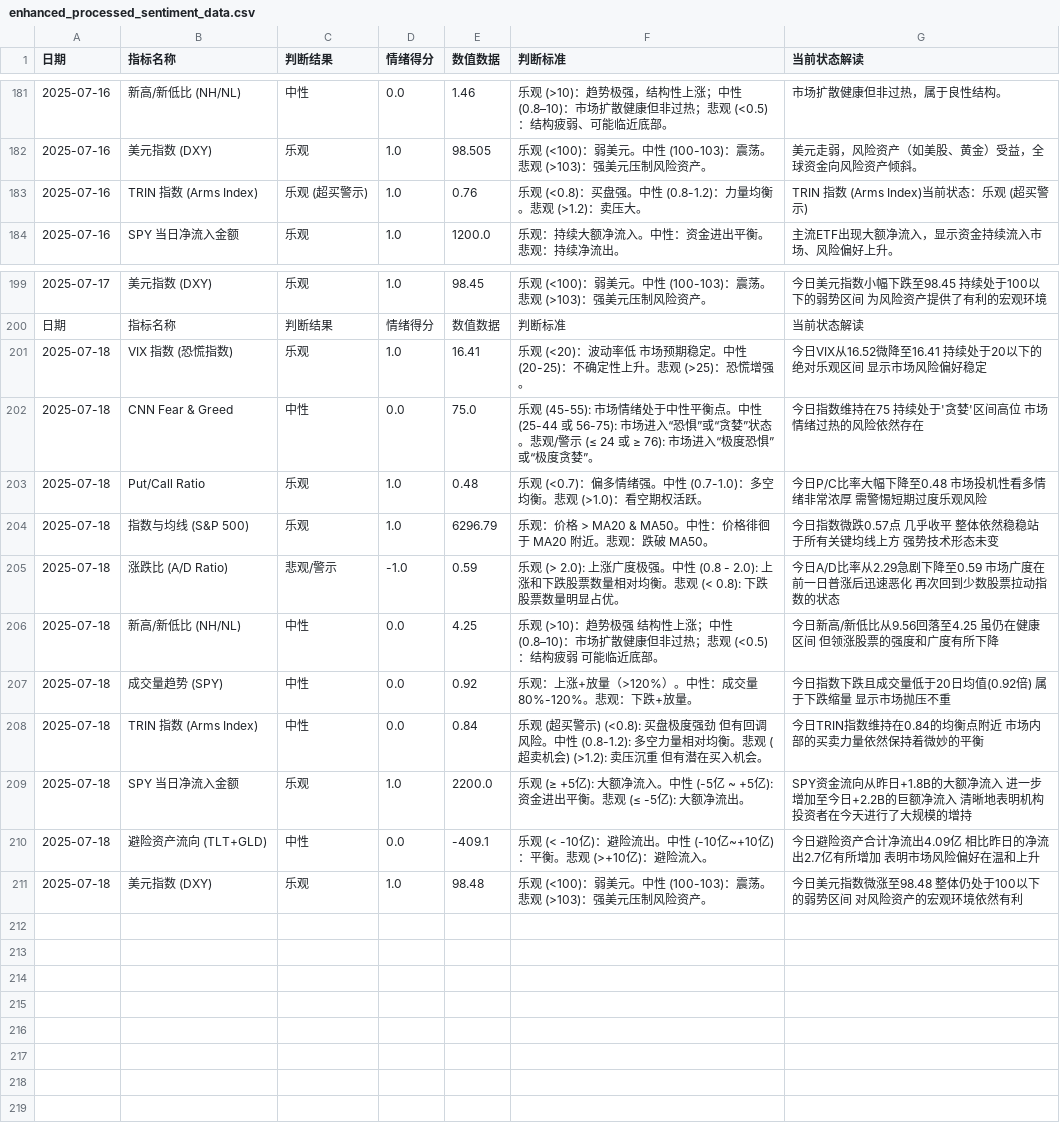
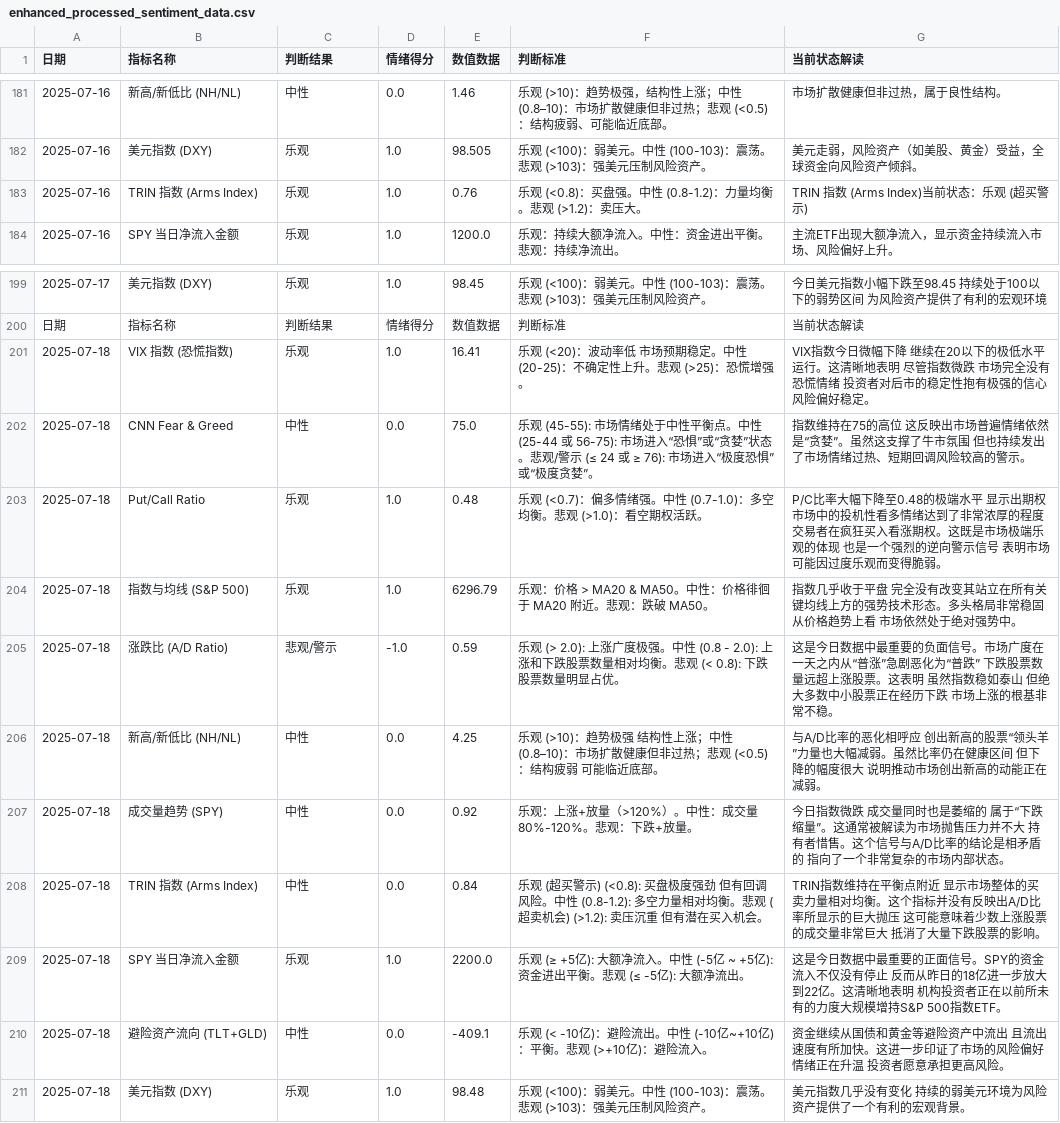
Before and after one commit to houxx/stock-sentiment-dashboard, a CSV file: enhanced_processed_sentiment_data.csv, drawn as a sheet; only a part is shown, gaps mark what is left out.

Commit message:
数据更新: 2025-07-20 15:57:59

```diff
--- a/enhanced_processed_sentiment_data.csv
+++ b/enhanced_processed_sentiment_data.csv
@@ -182,3 +182,3 @@
 2025-07-16,美元指数 (DXY),乐观,1.0,98.505,乐观 (<100)：弱美元。中性 (100-103)：震荡。悲观 (>103)：强美元压制风险资产。,美元走弱，风险资产（如美股、黄金）受益，全球资金向风险资产倾斜。
-2025-07-16,TRIN 指数 (Arms Index),乐观 (超买警示),1.0,0.76,乐观 (<0.8)：买盘强。中性 (0.8-1.2)：力量均衡。悲观 (>1.2)：卖压大。,TRIN 指数 (Arms Index)当前状态：乐观 (超买警示)
+2025-07-16,TRIN 指数 (Arms Index),乐观,1.0,0.76,乐观 (<0.8)：买盘强。中性 (0.8-1.2)：力量均衡。悲观 (>1.2)：卖压大。,TRIN 指数 (Arms Index)当前状态：乐观 (超买警示)
 2025-07-16,SPY 当日净流入金额,乐观,1.0,1200.0,乐观：持续大额净流入。中性：资金进出平衡。悲观：持续净流出。,主流ETF出现大额净流入，显示资金持续流入市场、风险偏好上升。
@@ -200,12 +200,12 @@
 日期,指标名称,判断结果,情绪得分,数值数据,判断标准,当前状态解读
-2025-07-18,VIX 指数 (恐慌指数),乐观,1.0,16.41,"乐观 (<20)：波动率低 市场预期稳定。中性 (20-25)：不确定性上升。悲观 (>25)：恐慌增强。","今日VIX从16.52微降至16.41 持续处于20以下的绝对乐观区间 显示市场风险偏好稳定"
-2025-07-18,CNN Fear & Greed,中性,0.0,75.0,"乐观 (45-55): 市场情绪处于中性平衡点。中性 (25-44 或 56-75): 市场进入“恐惧”或“贪婪”状态。悲观/警示 (≤ 24 或 ≥ 76): 市场进入“极度恐惧”或“极度贪婪”。","今日指数维持在75 持续处于'贪婪'区间高位 市场情绪过热的风险依然存在"
-2025-07-18,Put/Call Ratio,乐观,1.0,0.48,"乐观 (<0.7)：偏多情绪强。中性 (0.7-1.0)：多空均衡。悲观 (>1.0)：看空期权活跃。","今日P/C比率大幅下降至0.48 市场投机性看多情绪非常浓厚 需警惕短期过度乐观风险"
-2025-07-18,指数与均线 (S&P 500),乐观,1.0,6296.79,"乐观：价格 > MA20 & MA50。中性：价格徘徊于 MA20 附近。悲观：跌破 MA50。","今日指数微跌0.57点 几乎收平 整体依然稳稳站于所有关键均线上方 强势技术形态未变"
-2025-07-18,涨跌比 (A/D Ratio),悲观/警示,-1.0,0.59,"乐观 (> 2.0): 上涨广度极强。中性 (0.8 - 2.0): 上涨和下跌股票数量相对均衡。悲观 (< 0.8): 下跌股票数量明显占优。","今日A/D比率从2.29急剧下降至0.59 市场广度在前一日普涨后迅速恶化 再次回到少数股票拉动指数的状态"
-2025-07-18,新高/新低比 (NH/NL),中性,0.0,4.25,"乐观 (>10)：趋势极强 结构性上涨；中性 (0.8–10)：市场扩散健康但非过热；悲观 (<0.5)：结构疲弱 可能临近底部。","今日新高/新低比从9.56回落至4.25 虽仍在健康区间 但领涨股票的强度和广度有所下降"
-2025-07-18,成交量趋势 (SPY),中性,0.0,0.92,"乐观：上涨+放量（>120%）。中性：成交量 80%-120%。悲观：下跌+放量。","今日指数下跌且成交量低于20日均值(0.92倍) 属于下跌缩量 显示市场抛压不重"
-2025-07-18,TRIN 指数 (Arms Index),中性,0.0,0.84,"乐观 (超买警示) (<0.8): 买盘极度强劲 但有回调风险。中性 (0.8-1.2): 多空力量相对均衡。悲观 (超卖机会) (>1.2): 卖压沉重 但有潜在买入机会。","今日TRIN指数维持在0.84的均衡点附近 市场内部的买卖力量依然保持着微妙的平衡"
-2025-07-18,SPY 当日净流入金额,乐观,1.0,2200.0,"乐观 (≥ +5亿): 大额净流入。中性 (-5亿 ~ +5亿): 资金进出平衡。悲观 (≤ -5亿): 大额净流出。","SPY资金流向从昨日+1.8B的大额净流入 进一步增加至今日+2.2B的巨额净流入 清晰地表明机构投资者在今天进行了大规模的增持"
-2025-07-18,避险资产流向 (TLT+GLD),中性,0.0,-409.1,"乐观 (< -10亿)：避险流出。中性 (-10亿~+10亿)：平衡。悲观 (>+10亿)：避险流入。","今日避险资产合计净流出4.09亿 相比昨日的净流出2.7亿有所增加 表明市场风险偏好在温和上升"
-2025-07-18,美元指数 (DXY),乐观,1.0,98.48,"乐观 (<100)：弱美元。中性 (100-103)：震荡。悲观 (>103)：强美元压制风险资产。","今日美元指数微涨至98.48 整体仍处于100以下的弱势区间 对风险资产的宏观环境依然有利"
+2025-07-18,VIX 指数 (恐慌指数),乐观,1.0,16.41,"乐观 (<20)：波动率低 市场预期稳定。中性 (20-25)：不确定性上升。悲观 (>25)：恐慌增强。","VIX指数今日微幅下降 继续在20以下的极低水平运行。这清晰地表明 尽管指数微跌 市场完全没有恐慌情绪 投资者对后市的稳定性抱有极强的信心 风险偏好稳定。"
+2025-07-18,CNN Fear & Greed,中性,0.0,75.0,"乐观 (45-55): 市场情绪处于中性平衡点。中性 (25-44 或 56-75): 市场进入“恐惧”或“贪婪”状态。悲观/警示 (≤ 24 或 ≥ 76): 市场进入“极度恐惧”或“极度贪婪”。","指数维持在75的高位 这反映出市场普遍情绪依然是“贪婪”。虽然这支撑了牛市氛围 但也持续发出了市场情绪过热、短期回调风险较高的警示。"
+2025-07-18,Put/Call Ratio,乐观,1.0,0.48,"乐观 (<0.7)：偏多情绪强。中性 (0.7-1.0)：多空均衡。悲观 (>1.0)：看空期权活跃。","P/C比率大幅下降至0.48的极端水平 显示出期权市场中的投机性看多情绪达到了非常浓厚的程度 交易者在疯狂买入看涨期权。这既是市场极端乐观的体现 也是一个强烈的逆向警示信号 表明市场可能因过度乐观而变得脆弱。"
+2025-07-18,指数与均线 (S&P 500),乐观,1.0,6296.79,"乐观：价格 > MA20 & MA50。中性：价格徘徊于 MA20 附近。悲观：跌破 MA50。","指数几乎收于平盘 完全没有改变其站立在所有关键均线上方的强势技术形态。多头格局非常稳固 从价格趋势上看 市场依然处于绝对强势中。"
+2025-07-18,涨跌比 (A/D Ratio),悲观/警示,-1.0,0.59,"乐观 (> 2.0): 上涨广度极强。中性 (0.8 - 2.0): 上涨和下跌股票数量相对均衡。悲观 (< 0.8): 下跌股票数量明显占优。","这是今日数据中最重要的负面信号。市场广度在一天之内从“普涨”急剧恶化为“普跌” 下跌股票数量远超上涨股票。这表明 虽然指数稳如泰山 但绝大多数中小股票正在经历下跌 市场上涨的根基非常不稳。"
+2025-07-18,新高/新低比 (NH/NL),中性,0.0,4.25,"乐观 (>10)：趋势极强 结构性上涨；中性 (0.8–10)：市场扩散健康但非过热；悲观 (<0.5)：结构疲弱 可能临近底部。","与A/D比率的恶化相呼应 创出新高的股票“领头羊”力量也大幅减弱。虽然比率仍在健康区间 但下降的幅度很大 说明推动市场创出新高的动能正在减弱。"
+2025-07-18,成交量趋势 (SPY),中性,0.0,0.92,"乐观：上涨+放量（>120%）。中性：成交量 80%-120%。悲观：下跌+放量。","今日指数微跌 成交量同时也是萎缩的 属于“下跌缩量”。这通常被解读为市场抛售压力并不大 持有者惜售。这个信号与A/D比率的结论是相矛盾的 指向了一个非常复杂的市场内部状态。"
+2025-07-18,TRIN 指数 (Arms Index),中性,0.0,0.84,"乐观 (超买警示) (<0.8): 买盘极度强劲 但有回调风险。中性 (0.8-1.2): 多空力量相对均衡。悲观 (超卖机会) (>1.2): 卖压沉重 但有潜在买入机会。","TRIN指数维持在平衡点附近 显示市场整体的买卖力量相对均衡。这个指标并没有反映出A/D比率所显示的巨大抛压 这可能意味着少数上涨股票的成交量非常巨大 抵消了大量下跌股票的影响。"
+2025-07-18,SPY 当日净流入金额,乐观,1.0,2200.0,"乐观 (≥ +5亿): 大额净流入。中性 (-5亿 ~ +5亿): 资金进出平衡。悲观 (≤ -5亿): 大额净流出。","这是今日数据中最重要的正面信号。SPY的资金流入不仅没有停止 反而从昨日的18亿进一步放大到22亿。这清晰地表明 机构投资者正在以前所未有的力度大规模增持S&P 500指数ETF。"
+2025-07-18,避险资产流向 (TLT+GLD),中性,0.0,-409.1,"乐观 (< -10亿)：避险流出。中性 (-10亿~+10亿)：平衡。悲观 (>+10亿)：避险流入。","资金继续从国债和黄金等避险资产中流出 且流出速度有所加快。这进一步印证了市场的风险偏好情绪正在升温 投资者愿意承担更高风险。"
+2025-07-18,美元指数 (DXY),乐观,1.0,98.48,"乐观 (<100)：弱美元。中性 (100-103)：震荡。悲观 (>103)：强美元压制风险资产。","美元指数几乎没有变化 持续的弱美元环境为风险资产提供了一个有利的宏观背景。"
```
